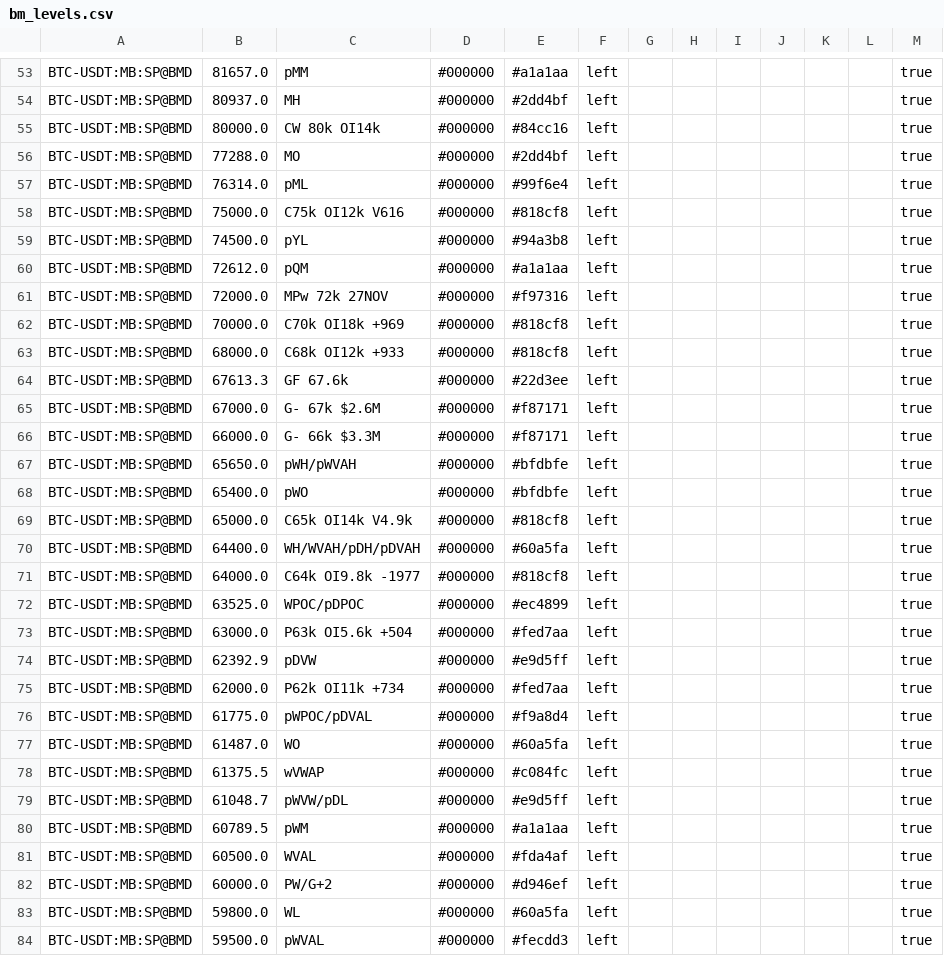
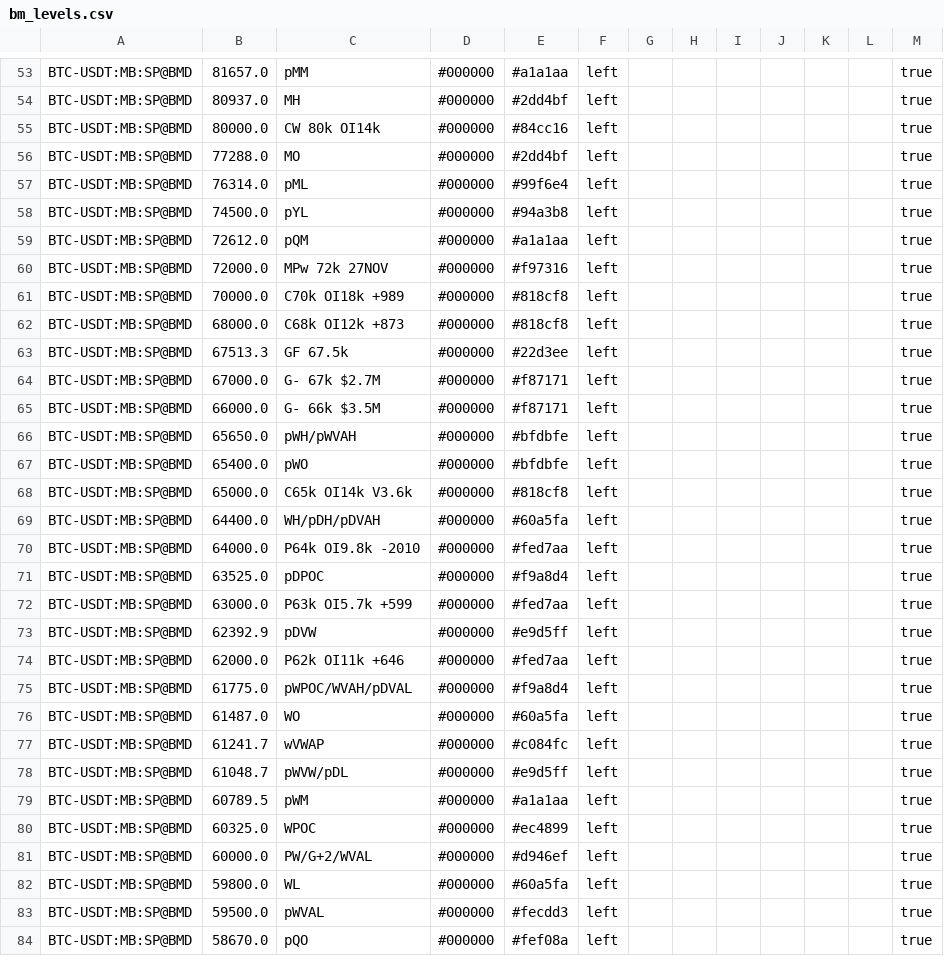
Before and after one commit to trendset1/bm-levels, a CSV file: bm_levels.csv, drawn as a sheet; only a part is shown, gaps mark what is left out; the shorter side is filled out with more unchanged rows; the diff covers the shown part only.

```diff
--- a/bm_levels.csv
+++ b/bm_levels.csv
@@ -57,3 +57,2 @@
 "BTC-USDT:MB:SP@BMD","76314.0","pML","#000000","#99f6e4","left","","","","","","","true"
-"BTC-USDT:MB:SP@BMD","75000.0","C75k OI12k V616","#000000","#818cf8","left","","","","","","","true"
 "BTC-USDT:MB:SP@BMD","74500.0","pYL","#000000","#94a3b8","left","","","","","","","true"
@@ -61,23 +60,23 @@
 "BTC-USDT:MB:SP@BMD","72000.0","MPw 72k 27NOV","#000000","#f97316","left","","","","","","","true"
-"BTC-USDT:MB:SP@BMD","70000.0","C70k OI18k +969","#000000","#818cf8","left","","","","","","","true"
-"BTC-USDT:MB:SP@BMD","68000.0","C68k OI12k +933","#000000","#818cf8","left","","","","","","","true"
-"BTC-USDT:MB:SP@BMD","67613.3","GF 67.6k","#000000","#22d3ee","left","","","","","","","true"
-"BTC-USDT:MB:SP@BMD","67000.0","G- 67k $2.6M","#000000","#f87171","left","","","","","","","true"
-"BTC-USDT:MB:SP@BMD","66000.0","G- 66k $3.3M","#000000","#f87171","left","","","","","","","true"
+"BTC-USDT:MB:SP@BMD","70000.0","C70k OI18k +989","#000000","#818cf8","left","","","","","","","true"
+"BTC-USDT:MB:SP@BMD","68000.0","C68k OI12k +873","#000000","#818cf8","left","","","","","","","true"
+"BTC-USDT:MB:SP@BMD","67513.3","GF 67.5k","#000000","#22d3ee","left","","","","","","","true"
+"BTC-USDT:MB:SP@BMD","67000.0","G- 67k $2.7M","#000000","#f87171","left","","","","","","","true"
+"BTC-USDT:MB:SP@BMD","66000.0","G- 66k $3.5M","#000000","#f87171","left","","","","","","","true"
 "BTC-USDT:MB:SP@BMD","65650.0","pWH/pWVAH","#000000","#bfdbfe","left","","","","","","","true"
 "BTC-USDT:MB:SP@BMD","65400.0","pWO","#000000","#bfdbfe","left","","","","","","","true"
-"BTC-USDT:MB:SP@BMD","65000.0","C65k OI14k V4.9k","#000000","#818cf8","left","","","","","","","true"
-"BTC-USDT:MB:SP@BMD","64400.0","WH/WVAH/pDH/pDVAH","#000000","#60a5fa","left","","","","","","","true"
-"BTC-USDT:MB:SP@BMD","64000.0","C64k OI9.8k -1977","#000000","#818cf8","left","","","","","","","true"
-"BTC-USDT:MB:SP@BMD","63525.0","WPOC/pDPOC","#000000","#ec4899","left","","","","","","","true"
-"BTC-USDT:MB:SP@BMD","63000.0","P63k OI5.6k +504","#000000","#fed7aa","left","","","","","","","true"
+"BTC-USDT:MB:SP@BMD","65000.0","C65k OI14k V3.6k","#000000","#818cf8","left","","","","","","","true"
+"BTC-USDT:MB:SP@BMD","64400.0","WH/pDH/pDVAH","#000000","#60a5fa","left","","","","","","","true"
+"BTC-USDT:MB:SP@BMD","64000.0","P64k OI9.8k -2010","#000000","#fed7aa","left","","","","","","","true"
+"BTC-USDT:MB:SP@BMD","63525.0","pDPOC","#000000","#f9a8d4","left","","","","","","","true"
+"BTC-USDT:MB:SP@BMD","63000.0","P63k OI5.7k +599","#000000","#fed7aa","left","","","","","","","true"
 "BTC-USDT:MB:SP@BMD","62392.9","pDVW","#000000","#e9d5ff","left","","","","","","","true"
-"BTC-USDT:MB:SP@BMD","62000.0","P62k OI11k +734","#000000","#fed7aa","left","","","","","","","true"
-"BTC-USDT:MB:SP@BMD","61775.0","pWPOC/pDVAL","#000000","#f9a8d4","left","","","","","","","true"
+"BTC-USDT:MB:SP@BMD","62000.0","P62k OI11k +646","#000000","#fed7aa","left","","","","","","","true"
+"BTC-USDT:MB:SP@BMD","61775.0","pWPOC/WVAH/pDVAL","#000000","#f9a8d4","left","","","","","","","true"
 "BTC-USDT:MB:SP@BMD","61487.0","WO","#000000","#60a5fa","left","","","","","","","true"
-"BTC-USDT:MB:SP@BMD","61375.5","wVWAP","#000000","#c084fc","left","","","","","","","true"
+"BTC-USDT:MB:SP@BMD","61241.7","wVWAP","#000000","#c084fc","left","","","","","","","true"
 "BTC-USDT:MB:SP@BMD","61048.7","pWVW/pDL","#000000","#e9d5ff","left","","","","","","","true"
 "BTC-USDT:MB:SP@BMD","60789.5","pWM","#000000","#a1a1aa","left","","","","","","","true"
-"BTC-USDT:MB:SP@BMD","60500.0","WVAL","#000000","#fda4af","left","","","","","","","true"
-"BTC-USDT:MB:SP@BMD","60000.0","PW/G+2","#000000","#d946ef","left","","","","","","","true"
+"BTC-USDT:MB:SP@BMD","60325.0","WPOC","#000000","#ec4899","left","","","","","","","true"
+"BTC-USDT:MB:SP@BMD","60000.0","PW/G+2/WVAL","#000000","#d946ef","left","","","","","","","true"
 "BTC-USDT:MB:SP@BMD","59800.0","WL","#000000","#60a5fa","left","","","","","","","true"
```
Also changed, not shown: 6 added rows, 5 removed rows and 55 edited cells elsewhere in this file, 1 other file.
